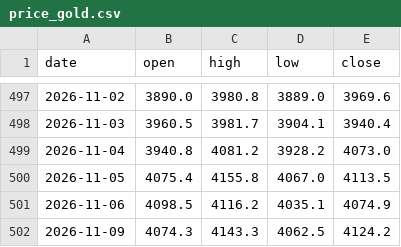
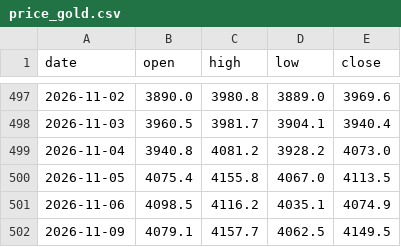
Before and after one commit to Allenvip1/G-F-U-T, a CSV file: data/price_gold.csv, drawn as a sheet; only a part is shown, gaps mark what is left out.

```diff
--- a/data/price_gold.csv
+++ b/data/price_gold.csv
@@ -501,2 +501,2 @@ date,open,high,low,close
 2026-11-06,4098.5,4116.2,4035.1,4074.9
-2026-11-09,4074.3,4143.3,4062.5,4124.2
+2026-11-09,4079.1,4157.7,4062.5,4149.5
```
Also changed, not shown: data/futures_oi.csv, data/futures_total.csv, 4 other files.
